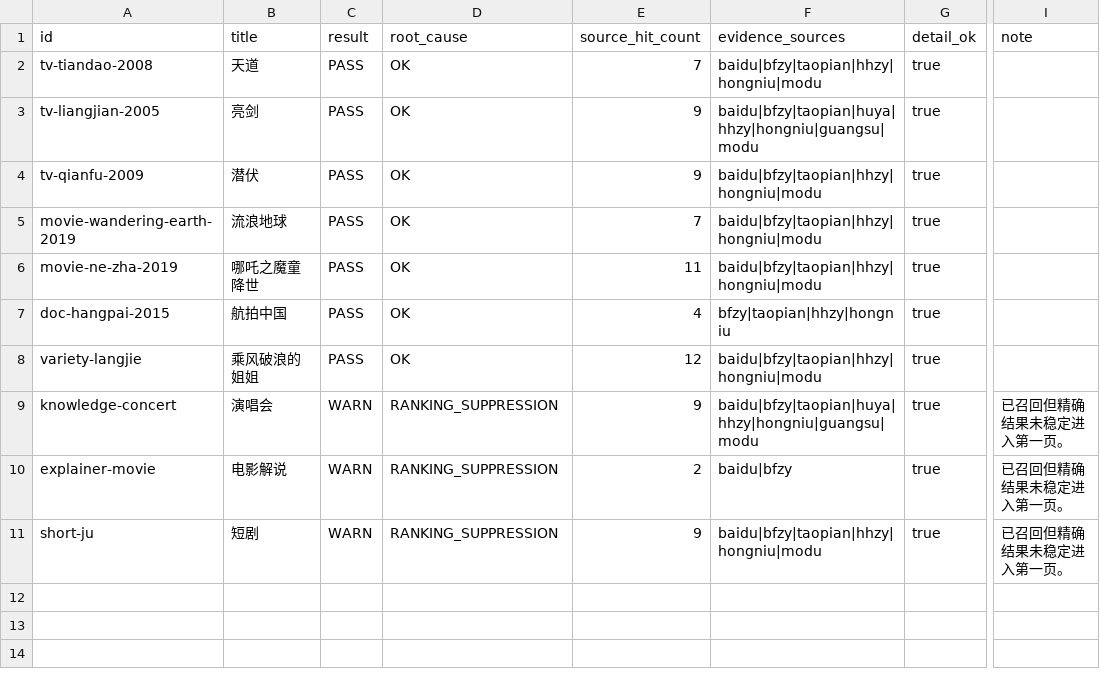
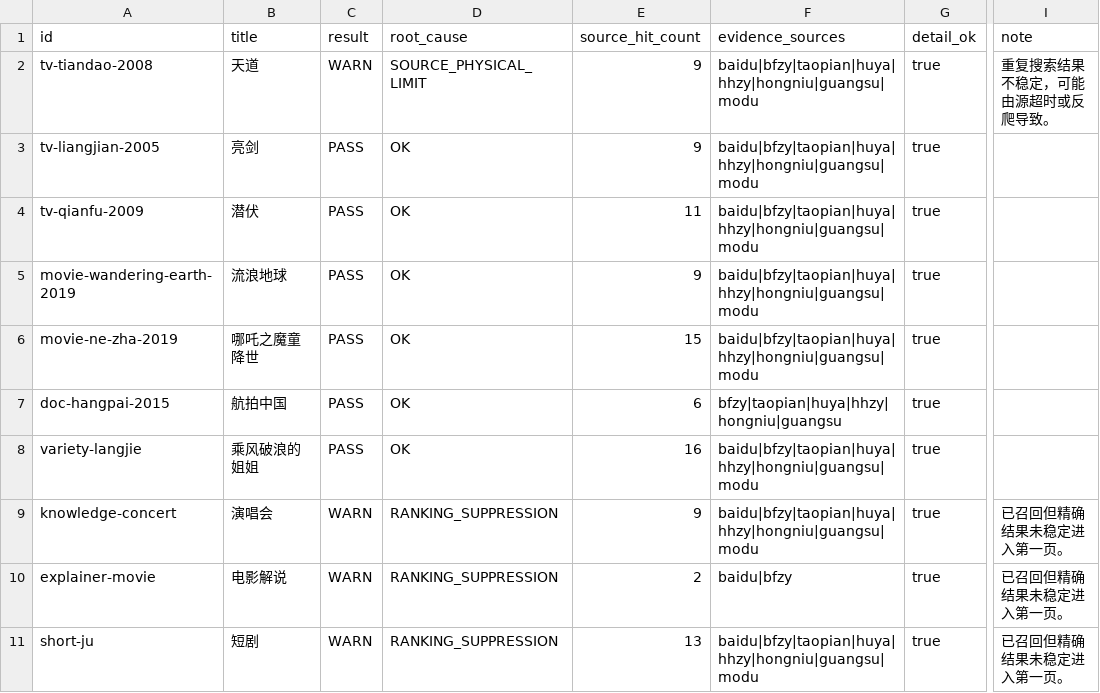
Before and after one commit to webmoneyfeng/tvbox-source-hub-v73, a CSV file: audit/coverage-failures.csv, drawn as a sheet; only a part is shown, gaps mark what is left out; the diff names each change by its address in the sheet, - before the commit and + after, or states it on an @@ line.

```diff
--- a/audit/coverage-failures.csv
+++ b/audit/coverage-failures.csv
-C2 (result): PASS
+C2 (result): WARN
-D2 (root_cause): OK
+D2 (root_cause): SOURCE_PHYSICAL_LIMIT
-E2 (source_hit_count): 7
+E2 (source_hit_count): 9
-F2 (evidence_sources): baidu|bfzy|taopian|hhzy|hongniu|modu
+F2 (evidence_sources): baidu|bfzy|taopian|huya|hhzy|hongniu|guangsu|modu
-I2 (note): (empty)
+I2 (note): 重复搜索结果不稳定，可能由源超时或反爬导致。
-E4 (source_hit_count): 9
+E4 (source_hit_count): 11
-F4:F6 (evidence_sources): baidu|bfzy|taopian|hhzy|hongniu|modu
+F4:F6 (evidence_sources): baidu|bfzy|taopian|huya|hhzy|hongniu|guangsu|modu
-E5 (source_hit_count): 7
+E5 (source_hit_count): 9
-E6 (source_hit_count): 11
+E6 (source_hit_count): 15
-E7 (source_hit_count): 4
+E7 (source_hit_count): 6
-F7 (evidence_sources): bfzy|taopian|hhzy|hongniu
+F7 (evidence_sources): bfzy|taopian|huya|hhzy|hongniu|guangsu
-E8 (source_hit_count): 12
+E8 (source_hit_count): 16
-F8 (evidence_sources): baidu|bfzy|taopian|hhzy|hongniu|modu
+F8 (evidence_sources): baidu|bfzy|taopian|huya|hhzy|hongniu|guangsu|modu
-E11 (source_hit_count): 9
+E11 (source_hit_count): 13
-F11 (evidence_sources): baidu|bfzy|taopian|hhzy|hongniu|modu
+F11 (evidence_sources): baidu|bfzy|taopian|huya|hhzy|hongniu|guangsu|modu
```
Also changed, not shown: 6 other files.
